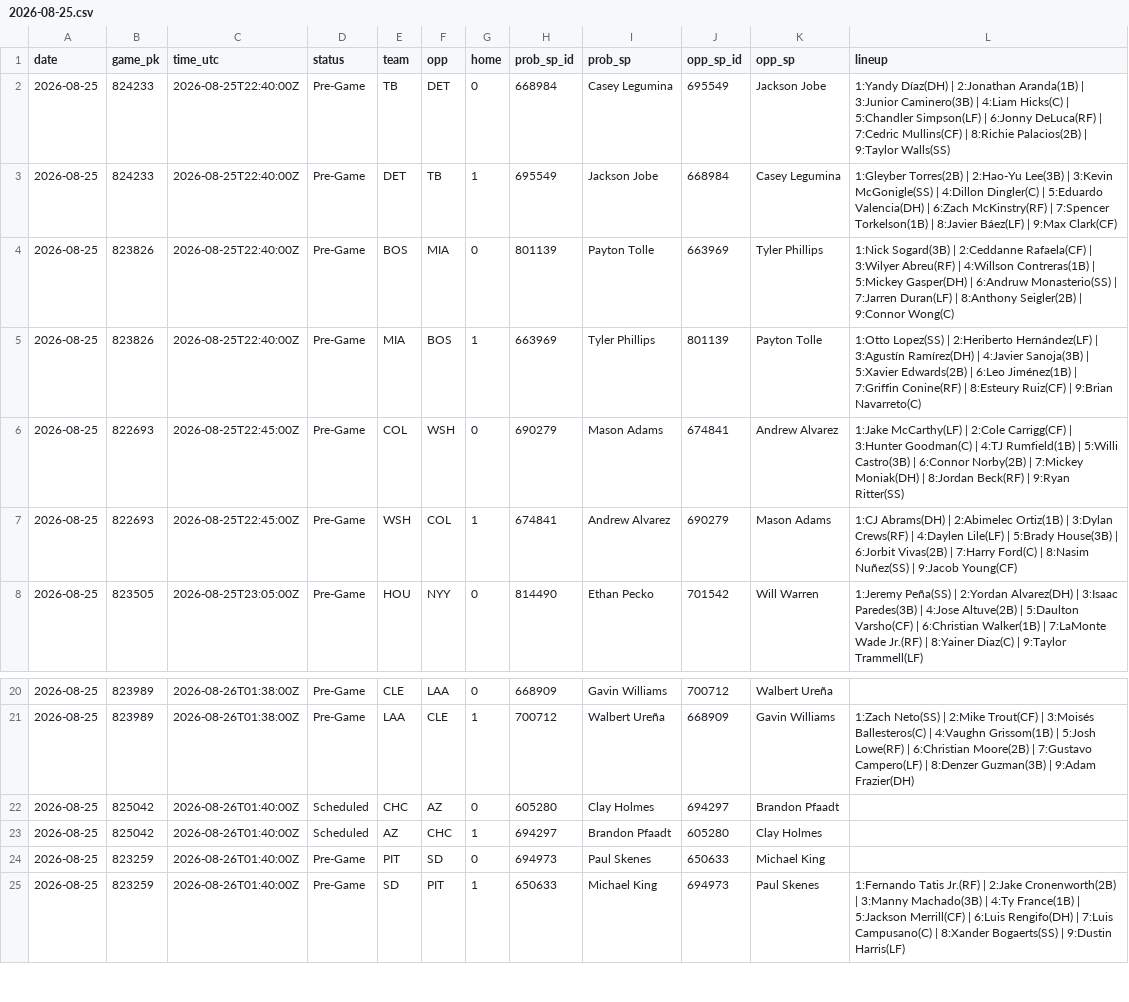
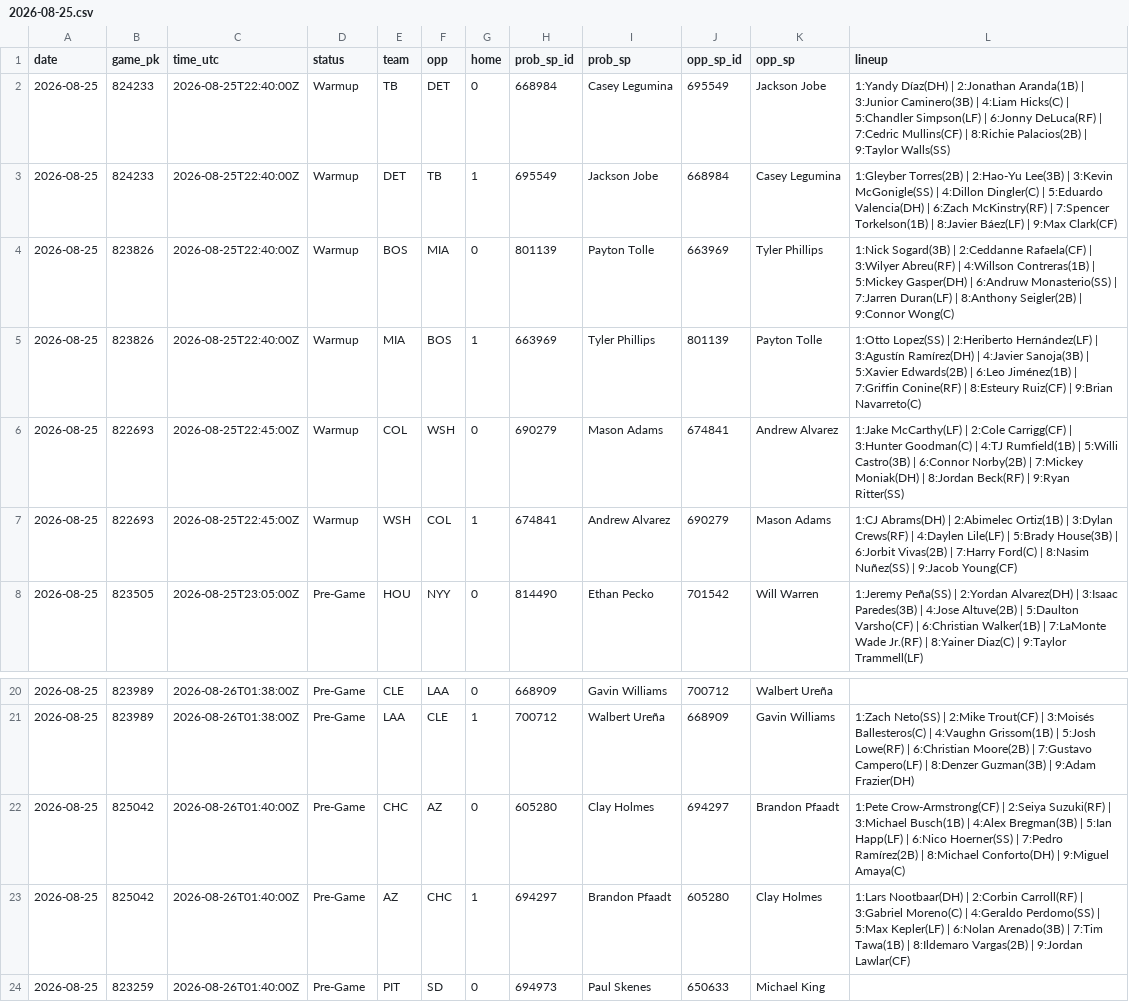
Before and after one commit to coinflipatm/ud-mlb-data, a CSV file: data/schedule/2026-08-25.csv, drawn as a sheet; only a part is shown, gaps mark what is left out; the shorter side is filled out with more unchanged rows.

Commit message:
data 2026-08-25T22:21Z

```diff
--- a/data/schedule/2026-08-25.csv
+++ b/data/schedule/2026-08-25.csv
@@ -1,8 +1,8 @@
 date,game_pk,time_utc,status,team,opp,home,prob_sp_id,prob_sp,opp_sp_id,opp_sp,lineup
-2026-08-25,824233,2026-08-25T22:40:00Z,Pre-Game,TB,DET,0,668984,Casey Legumina,695549,Jackson Jobe,1:Yandy Díaz(DH) | 2:Jonathan Aranda(1B) | 3:Junior Caminero(3B) | 4:Liam Hicks(C) | 5:Chandler Simpson(LF) | 6:Jonny DeLuca(RF) | 7:Cedric Mullins(CF) | 8:Richie Palacios(2B) | 9:Taylor Walls(SS)
-2026-08-25,824233,2026-08-25T22:40:00Z,Pre-Game,DET,TB,1,695549,Jackson Jobe,668984,Casey Legumina,1:Gleyber Torres(2B) | 2:Hao-Yu Lee(3B) | 3:Kevin McGonigle(SS) | 4:Dillon Dingler(C) | 5:Eduardo Valencia(DH) | 6:Zach McKinstry(RF) | 7:Spencer Torkelson(1B) | 8:Javier Báez(LF) | 9:Max Clark(CF)
-2026-08-25,823826,2026-08-25T22:40:00Z,Pre-Game,BOS,MIA,0,801139,Payton Tolle,663969,Tyler Phillips,1:Nick Sogard(3B) | 2:Ceddanne Rafaela(CF) | 3:Wilyer Abreu(RF) | 4:Willson Contreras(1B) | 5:Mickey Gasper(DH) | 6:Andruw Monasterio(SS) | 7:Jarren Duran(LF) | 8:Anthony Seigler(2B) | 9:Connor Wong(C)
-2026-08-25,823826,2026-08-25T22:40:00Z,Pre-Game,MIA,BOS,1,663969,Tyler Phillips,801139,Payton Tolle,1:Otto Lopez(SS) | 2:Heriberto Hernández(LF) | 3:Agustín Ramírez(DH) | 4:Javier Sanoja(3B) | 5:Xavier Edwards(2B) | 6:Leo Jiménez(1B) | 7:Griffin Conine(RF) | 8:Esteury Ruiz(CF) | 9:Brian Navarreto(C)
-2026-08-25,822693,2026-08-25T22:45:00Z,Pre-Game,COL,WSH,0,690279,Mason Adams,674841,Andrew Alvarez,1:Jake McCarthy(LF) | 2:Cole Carrigg(CF) | 3:Hunter Goodman(C) | 4:TJ Rumfield(1B) | 5:Willi Castro(3B) | 6:Connor Norby(2B) | 7:Mickey Moniak(DH) | 8:Jordan Beck(RF) | 9:Ryan Ritter(SS)
-2026-08-25,822693,2026-08-25T22:45:00Z,Pre-Game,WSH,COL,1,674841,Andrew Alvarez,690279,Mason Adams,1:CJ Abrams(DH) | 2:Abimelec Ortiz(1B) | 3:Dylan Crews(RF) | 4:Daylen Lile(LF) | 5:Brady House(3B) | 6:Jorbit Vivas(2B) | 7:Harry Ford(C) | 8:Nasim Nuñez(SS) | 9:Jacob Young(CF)
+2026-08-25,824233,2026-08-25T22:40:00Z,Warmup,TB,DET,0,668984,Casey Legumina,695549,Jackson Jobe,1:Yandy Díaz(DH) | 2:Jonathan Aranda(1B) | 3:Junior Caminero(3B) | 4:Liam Hicks(C) | 5:Chandler Simpson(LF) | 6:Jonny DeLuca(RF) | 7:Cedric Mullins(CF) | 8:Richie Palacios(2B) | 9:Taylor Walls(SS)
+2026-08-25,824233,2026-08-25T22:40:00Z,Warmup,DET,TB,1,695549,Jackson Jobe,668984,Casey Legumina,1:Gleyber Torres(2B) | 2:Hao-Yu Lee(3B) | 3:Kevin McGonigle(SS) | 4:Dillon Dingler(C) | 5:Eduardo Valencia(DH) | 6:Zach McKinstry(RF) | 7:Spencer Torkelson(1B) | 8:Javier Báez(LF) | 9:Max Clark(CF)
+2026-08-25,823826,2026-08-25T22:40:00Z,Warmup,BOS,MIA,0,801139,Payton Tolle,663969,Tyler Phillips,1:Nick Sogard(3B) | 2:Ceddanne Rafaela(CF) | 3:Wilyer Abreu(RF) | 4:Willson Contreras(1B) | 5:Mickey Gasper(DH) | 6:Andruw Monasterio(SS) | 7:Jarren Duran(LF) | 8:Anthony Seigler(2B) | 9:Connor Wong(C)
+2026-08-25,823826,2026-08-25T22:40:00Z,Warmup,MIA,BOS,1,663969,Tyler Phillips,801139,Payton Tolle,1:Otto Lopez(SS) | 2:Heriberto Hernández(LF) | 3:Agustín Ramírez(DH) | 4:Javier Sanoja(3B) | 5:Xavier Edwards(2B) | 6:Leo Jiménez(1B) | 7:Griffin Conine(RF) | 8:Esteury Ruiz(CF) | 9:Brian Navarreto(C)
+2026-08-25,822693,2026-08-25T22:45:00Z,Warmup,COL,WSH,0,690279,Mason Adams,674841,Andrew Alvarez,1:Jake McCarthy(LF) | 2:Cole Carrigg(CF) | 3:Hunter Goodman(C) | 4:TJ Rumfield(1B) | 5:Willi Castro(3B) | 6:Connor Norby(2B) | 7:Mickey Moniak(DH) | 8:Jordan Beck(RF) | 9:Ryan Ritter(SS)
+2026-08-25,822693,2026-08-25T22:45:00Z,Warmup,WSH,COL,1,674841,Andrew Alvarez,690279,Mason Adams,1:CJ Abrams(DH) | 2:Abimelec Ortiz(1B) | 3:Dylan Crews(RF) | 4:Daylen Lile(LF) | 5:Brady House(3B) | 6:Jorbit Vivas(2B) | 7:Harry Ford(C) | 8:Nasim Nuñez(SS) | 9:Jacob Young(CF)
 2026-08-25,823505,2026-08-25T23:05:00Z,Pre-Game,HOU,NYY,0,814490,Ethan Pecko,701542,Will Warren,1:Jeremy Peña(SS) | 2:Yordan Alvarez(DH) | 3:Isaac Paredes(3B) | 4:Jose Altuve(2B) | 5:Daulton Varsho(CF) | 6:Christian Walker(1B) | 7:LaMonte Wade Jr.(RF) | 8:Yainer Diaz(C) | 9:Taylor Trammell(LF)
@@ -21,4 +21,4 @@ date,game_pk,time_utc,status,team,opp,home,prob_sp_id,prob_sp,opp_sp_id,opp_sp,l
 2026-08-25,823989,2026-08-26T01:38:00Z,Pre-Game,LAA,CLE,1,700712,Walbert Ureña,668909,Gavin Williams,1:Zach Neto(SS) | 2:Mike Trout(CF) | 3:Moisés Ballesteros(C) | 4:Vaughn Grissom(1B) | 5:Josh Lowe(RF) | 6:Christian Moore(2B) | 7:Gustavo Campero(LF) | 8:Denzer Guzman(3B) | 9:Adam Frazier(DH)
-2026-08-25,825042,2026-08-26T01:40:00Z,Scheduled,CHC,AZ,0,605280,Clay Holmes,694297,Brandon Pfaadt,
-2026-08-25,825042,2026-08-26T01:40:00Z,Scheduled,AZ,CHC,1,694297,Brandon Pfaadt,605280,Clay Holmes,
+2026-08-25,825042,2026-08-26T01:40:00Z,Pre-Game,CHC,AZ,0,605280,Clay Holmes,694297,Brandon Pfaadt,1:Pete Crow-Armstrong(CF) | 2:Seiya Suzuki(RF) | 3:Michael Busch(1B) | 4:Alex Bregman(3B) | 5:Ian Happ(LF) | 6:Nico Hoerner(SS) | 7:Pedro Ramírez(2B) | 8:Michael Conforto(DH) | 9:Miguel Amaya(C)
+2026-08-25,825042,2026-08-26T01:40:00Z,Pre-Game,AZ,CHC,1,694297,Brandon Pfaadt,605280,Clay Holmes,1:Lars Nootbaar(DH) | 2:Corbin Carroll(RF) | 3:Gabriel Moreno(C) | 4:Geraldo Perdomo(SS) | 5:Max Kepler(LF) | 6:Nolan Arenado(3B) | 7:Tim Tawa(1B) | 8:Ildemaro Vargas(2B) | 9:Jordan Lawlar(CF)
 2026-08-25,823259,2026-08-26T01:40:00Z,Pre-Game,PIT,SD,0,694973,Paul Skenes,650633,Michael King,
```
